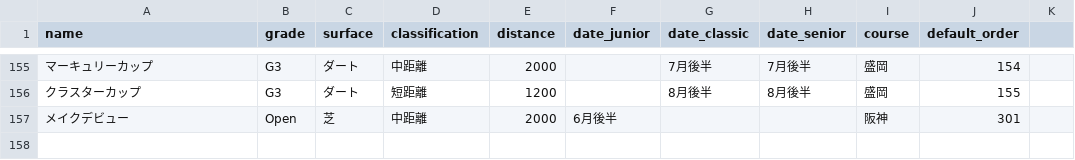
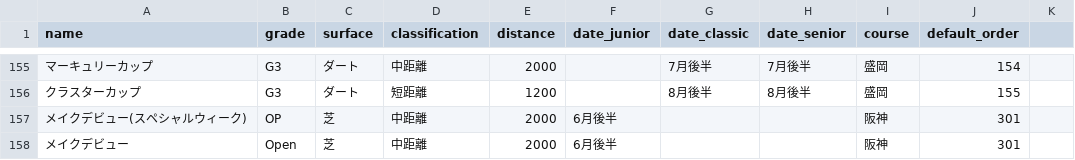
Before and after one commit to kenkenkaiden/umamusume_crown_complete_support, a CSV file: db/csv/race_info.csv, drawn as a sheet; only a part is shown, gaps mark what is left out; the diff names each change by its address in the sheet, - before the commit and + after, or states it on an @@ line.

```diff
--- a/db/csv/race_info.csv
+++ b/db/csv/race_info.csv
+row 157: メイクデビュー(スペシャルウィーク) | OP | 芝 | 中距離 | 2000 | 6月後半 |  |  | 阪神 | 301
```
Also changed, not shown: 4 other files.
